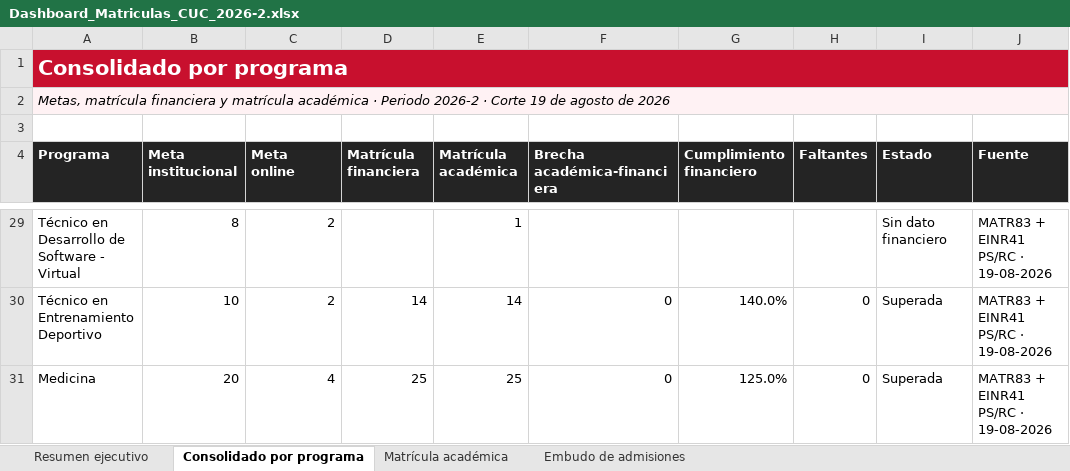
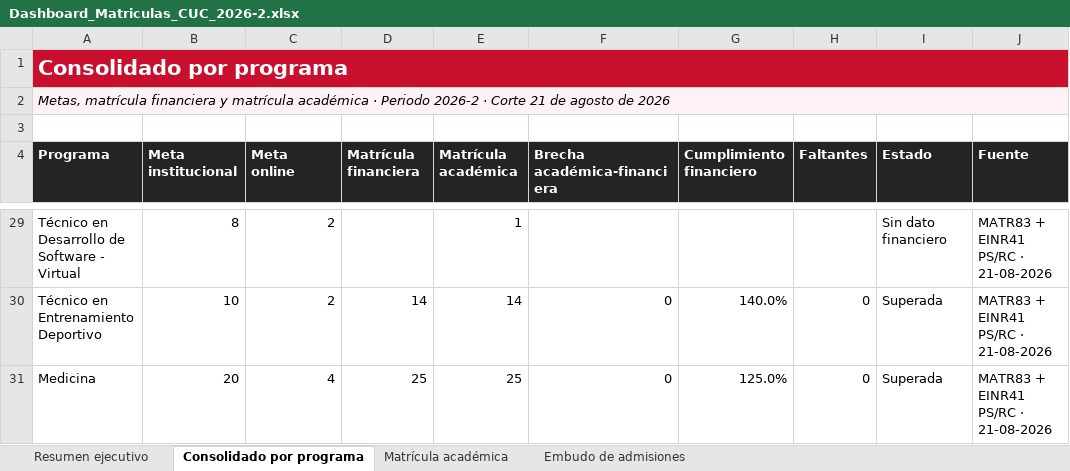
Before and after one commit to wiljajibe/dashboardcuc, an Excel workbook: Dashboard_Matriculas_CUC_2026-2.xlsx, sheet Consolidado por programa, drawn as a sheet; only a part is shown, gaps mark what is left out; values as stored, in another font and other column widths than the file's, no borders; the diff covers the shown part only; the diff names each change by its address in the sheet, - before the commit and + after, or states it on an @@ line.

Commit message:
Actualizar dashboard al corte del 21 de agosto de 2026

```diff
--- a/Dashboard_Matriculas_CUC_2026-2.xlsx (sheet Consolidado por programa)
+++ b/Dashboard_Matriculas_CUC_2026-2.xlsx (sheet Consolidado por programa)
-A2 (Programa): …· Corte 19 de agosto…
+A2 (Programa): …· Corte 21 de agosto…
-J29:J31 (Fuente): MATR83 + EINR41 PS/RC · 19-08-2026
+J29:J31 (Fuente): MATR83 + EINR41 PS/RC · 21-08-2026
```
Also changed, not shown: 43 edited cells elsewhere in this sheet, sheet Embudo de admisiones, sheet Resumen ejecutivo, sheet Matrícula académica.
